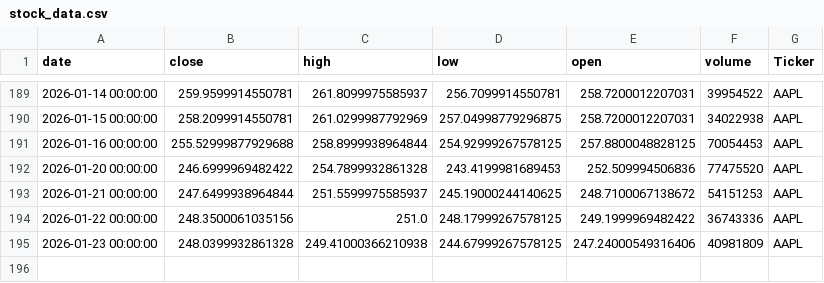
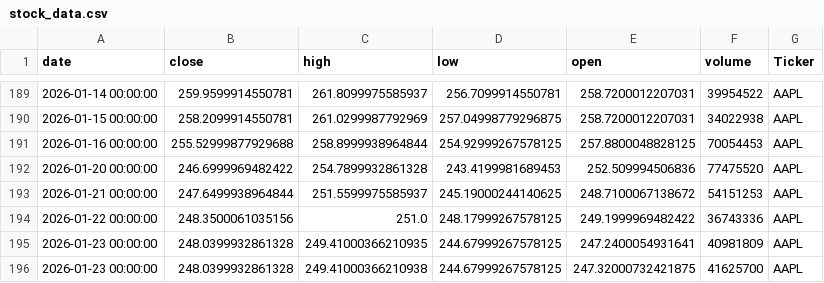
Before and after one commit to dhruvesh131199/testing_action_workflow, a CSV file: stock_data.csv, drawn as a sheet; only a part is shown, gaps mark what is left out.

```diff
--- a/stock_data.csv
+++ b/stock_data.csv
@@ -194,2 +194,3 @@ date,close,high,low,open,volume,Ticker
 2026-01-22 00:00:00,248.3500061035156,251.0,248.17999267578125,249.1999969482422,36743336,AAPL
-2026-01-23 00:00:00,248.0399932861328,249.41000366210938,244.67999267578125,247.24000549316406,40981809,AAPL
+2026-01-23 00:00:00,248.0399932861328,249.41000366210935,244.67999267578125,247.2400054931641,40981809,AAPL
+2026-01-23 00:00:00,248.0399932861328,249.41000366210938,244.67999267578125,247.32000732421875,41625700,AAPL
```
Also changed, not shown: 1 other file.
